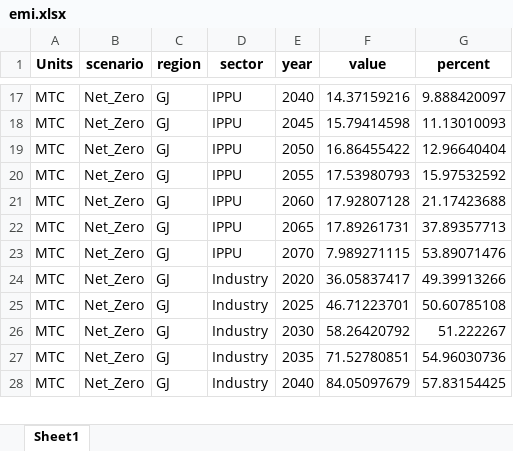
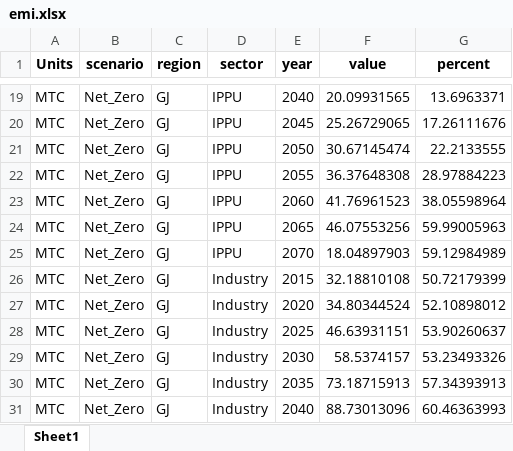
Before and after one commit to amnmalik/GCAM-GJNZ, an Excel workbook: emi.xlsx, sheet Sheet1, drawn as a sheet; only a part is shown, gaps mark what is left out; values as stored, in another font and other column widths than the file's, no borders; addresses are those after the commit; the diff covers the shown part only; the diff names each change by its address in the sheet, - before the commit and + after, or states it on an @@ line.

```diff
--- a/emi.xlsx (sheet Sheet1)
+++ b/emi.xlsx (sheet Sheet1)
-F19 (value): 14.37159216
+F19 (value): 20.09931565
-G19 (percent): 9.888420097
+G19 (percent): 13.6963371
-F20 (value): 15.79414598
+F20 (value): 25.26729065
-G20 (percent): 11.13010093
+G20 (percent): 17.26111676
-F21 (value): 16.86455422
+F21 (value): 30.67145474
-G21 (percent): 12.96640404
+G21 (percent): 22.2133555
-F22 (value): 17.53980793
+F22 (value): 36.37648308
-G22 (percent): 15.97532592
+G22 (percent): 28.97884223
-F23 (value): 17.92807128
+F23 (value): 41.76961523
-G23 (percent): 21.17423688
+G23 (percent): 38.05598964
-F24 (value): 17.89261731
+F24 (value): 46.07553256
-G24 (percent): 37.89357713
+G24 (percent): 59.99005963
-F25 (value): 7.989271115
+F25 (value): 18.04897903
-G25 (percent): 53.89071476
+G25 (percent): 59.12984989
+row 26: MTC | Net_Zero | GJ | Industry | 2015 | 32.18810108 | 50.72179399
-F27 (value): 36.05837417
+F27 (value): 34.80344524
-G27 (percent): 49.39913266
+G27 (percent): 52.10898012
-F28 (value): 46.71223701
+F28 (value): 46.63931151
-G28 (percent): 50.60785108
+G28 (percent): 53.90260637
-F29 (value): 58.26420792
+F29 (value): 58.5374157
-G29 (percent): 51.222267
+G29 (percent): 53.23493326
-F30 (value): 71.52780851
+F30 (value): 73.18715913
-G30 (percent): 54.96030736
+G30 (percent): 57.34393913
-F31 (value): 84.05097679
+F31 (value): 88.73013096
-G31 (percent): 57.83154425
+G31 (percent): 60.46363993
```
Also changed, not shown: other rows of this sheet, building_service.xlsx, data/RV-GJNZ Transport analysis.xlsx, 12 other files.
